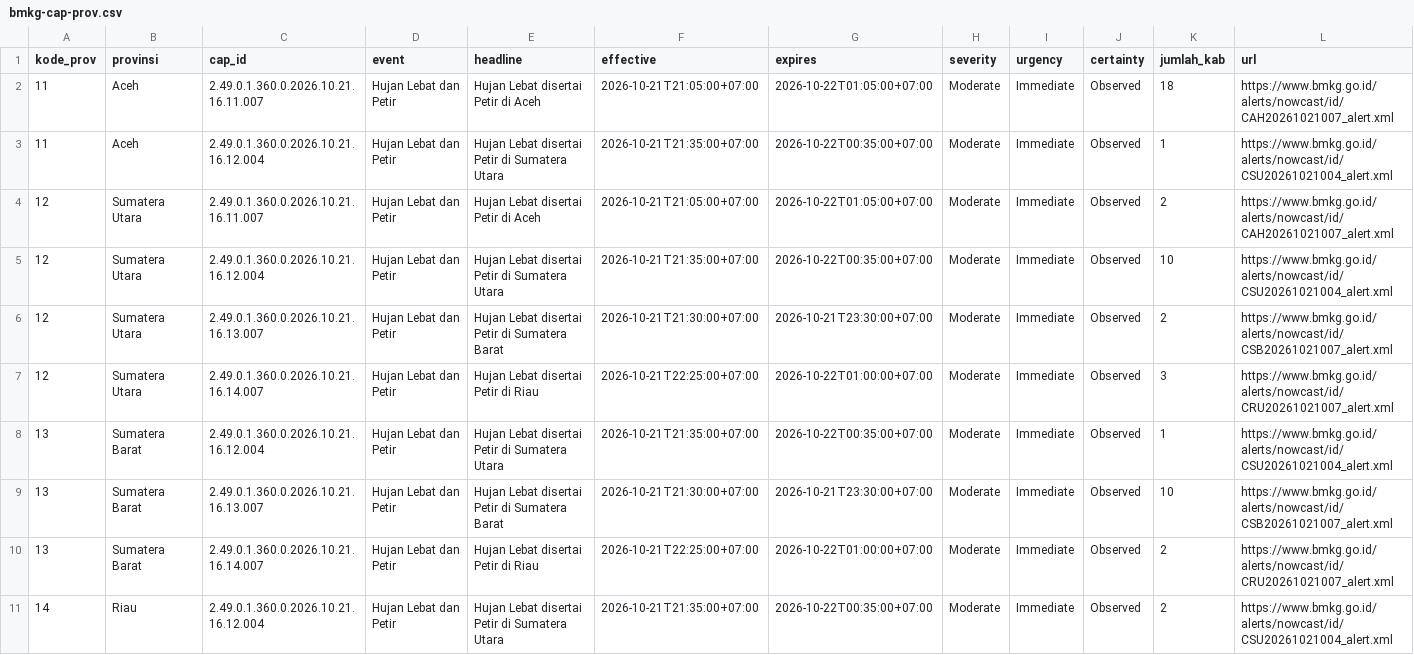
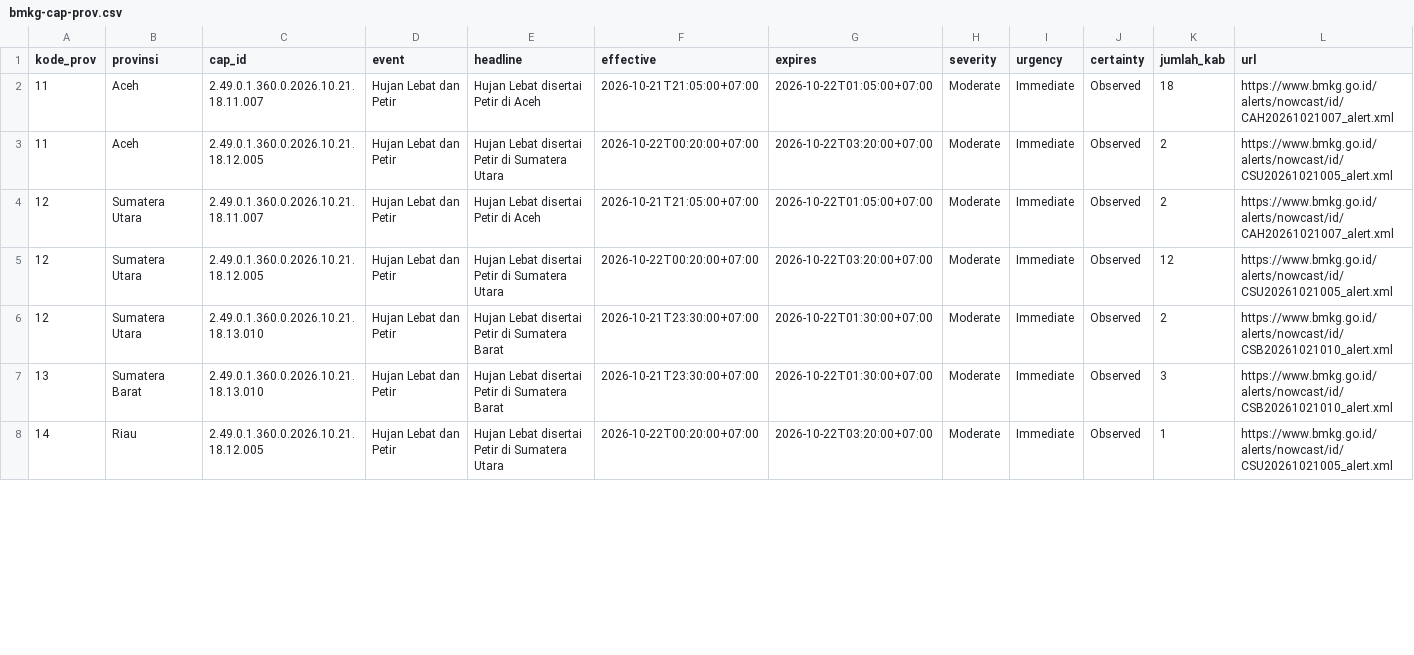
Before and after one commit to pantau-bencana/karhutla-dashboard, a CSV file: data/live/bmkg-cap-prov.csv, drawn as a sheet; only a part is shown; the diff covers the shown part only.

```diff
--- a/data/live/bmkg-cap-prov.csv
+++ b/data/live/bmkg-cap-prov.csv
@@ -1,11 +1,8 @@
 kode_prov,provinsi,cap_id,event,headline,effective,expires,severity,urgency,certainty,jumlah_kab,url
-11,Aceh,2.49.0.1.360.0.2026.10.21.16.11.007,Hujan Lebat dan Petir,Hujan Lebat disertai Petir di Aceh,2026-10-21T21:05:00+07:00,2026-10-22T01:05:00+07:00,Moderate,Immediate,Observed,18,https://www.bmkg.go.id/alerts/nowcast/id/CAH20261021007_alert.xml
-11,Aceh,2.49.0.1.360.0.2026.10.21.16.12.004,Hujan Lebat dan Petir,Hujan Lebat disertai Petir di Sumatera Utara,2026-10-21T21:35:00+07:00,2026-10-22T00:35:00+07:00,Moderate,Immediate,Observed,1,https://www.bmkg.go.id/alerts/nowcast/id/CSU20261021004_alert.xml
-12,Sumatera Utara,2.49.0.1.360.0.2026.10.21.16.11.007,Hujan Lebat dan Petir,Hujan Lebat disertai Petir di Aceh,2026-10-21T21:05:00+07:00,2026-10-22T01:05:00+07:00,Moderate,Immediate,Observed,2,https://www.bmkg.go.id/alerts/nowcast/id/CAH20261021007_alert.xml
-12,Sumatera Utara,2.49.0.1.360.0.2026.10.21.16.12.004,Hujan Lebat dan Petir,Hujan Lebat disertai Petir di Sumatera Utara,2026-10-21T21:35:00+07:00,2026-10-22T00:35:00+07:00,Moderate,Immediate,Observed,10,https://www.bmkg.go.id/alerts/nowcast/id/CSU20261021004_alert.xml
-12,Sumatera Utara,2.49.0.1.360.0.2026.10.21.16.13.007,Hujan Lebat dan Petir,Hujan Lebat disertai Petir di Sumatera Barat,2026-10-21T21:30:00+07:00,2026-10-21T23:30:00+07:00,Moderate,Immediate,Observed,2,https://www.bmkg.go.id/alerts/nowcast/id/CSB20261021007_alert.xml
-12,Sumatera Utara,2.49.0.1.360.0.2026.10.21.16.14.007,Hujan Lebat dan Petir,Hujan Lebat disertai Petir di Riau,2026-10-21T22:25:00+07:00,2026-10-22T01:00:00+07:00,Moderate,Immediate,Observed,3,https://www.bmkg.go.id/alerts/nowcast/id/CRU20261021007_alert.xml
-13,Sumatera Barat,2.49.0.1.360.0.2026.10.21.16.12.004,Hujan Lebat dan Petir,Hujan Lebat disertai Petir di Sumatera Utara,2026-10-21T21:35:00+07:00,2026-10-22T00:35:00+07:00,Moderate,Immediate,Observed,1,https://www.bmkg.go.id/alerts/nowcast/id/CSU20261021004_alert.xml
-13,Sumatera Barat,2.49.0.1.360.0.2026.10.21.16.13.007,Hujan Lebat dan Petir,Hujan Lebat disertai Petir di Sumatera Barat,2026-10-21T21:30:00+07:00,2026-10-21T23:30:00+07:00,Moderate,Immediate,Observed,10,https://www.bmkg.go.id/alerts/nowcast/id/CSB20261021007_alert.xml
-13,Sumatera Barat,2.49.0.1.360.0.2026.10.21.16.14.007,Hujan Lebat dan Petir,Hujan Lebat disertai Petir di Riau,2026-10-21T22:25:00+07:00,2026-10-22T01:00:00+07:00,Moderate,Immediate,Observed,2,https://www.bmkg.go.id/alerts/nowcast/id/CRU20261021007_alert.xml
-14,Riau,2.49.0.1.360.0.2026.10.21.16.12.004,Hujan Lebat dan Petir,Hujan Lebat disertai Petir di Sumatera Utara,2026-10-21T21:35:00+07:00,2026-10-22T00:35:00+07:00,Moderate,Immediate,Observed,2,https://www.bmkg.go.id/alerts/nowcast/id/CSU20261021004_alert.xml
+11,Aceh,2.49.0.1.360.0.2026.10.21.18.11.007,Hujan Lebat dan Petir,Hujan Lebat disertai Petir di Aceh,2026-10-21T21:05:00+07:00,2026-10-22T01:05:00+07:00,Moderate,Immediate,Observed,18,https://www.bmkg.go.id/alerts/nowcast/id/CAH20261021007_alert.xml
+11,Aceh,2.49.0.1.360.0.2026.10.21.18.12.005,Hujan Lebat dan Petir,Hujan Lebat disertai Petir di Sumatera Utara,2026-10-22T00:20:00+07:00,2026-10-22T03:20:00+07:00,Moderate,Immediate,Observed,2,https://www.bmkg.go.id/alerts/nowcast/id/CSU20261021005_alert.xml
+12,Sumatera Utara,2.49.0.1.360.0.2026.10.21.18.11.007,Hujan Lebat dan Petir,Hujan Lebat disertai Petir di Aceh,2026-10-21T21:05:00+07:00,2026-10-22T01:05:00+07:00,Moderate,Immediate,Observed,2,https://www.bmkg.go.id/alerts/nowcast/id/CAH20261021007_alert.xml
+12,Sumatera Utara,2.49.0.1.360.0.2026.10.21.18.12.005,Hujan Lebat dan Petir,Hujan Lebat disertai Petir di Sumatera Utara,2026-10-22T00:20:00+07:00,2026-10-22T03:20:00+07:00,Moderate,Immediate,Observed,12,https://www.bmkg.go.id/alerts/nowcast/id/CSU20261021005_alert.xml
+12,Sumatera Utara,2.49.0.1.360.0.2026.10.21.18.13.010,Hujan Lebat dan Petir,Hujan Lebat disertai Petir di Sumatera Barat,2026-10-21T23:30:00+07:00,2026-10-22T01:30:00+07:00,Moderate,Immediate,Observed,2,https://www.bmkg.go.id/alerts/nowcast/id/CSB20261021010_alert.xml
+13,Sumatera Barat,2.49.0.1.360.0.2026.10.21.18.13.010,Hujan Lebat dan Petir,Hujan Lebat disertai Petir di Sumatera Barat,2026-10-21T23:30:00+07:00,2026-10-22T01:30:00+07:00,Moderate,Immediate,Observed,3,https://www.bmkg.go.id/alerts/nowcast/id/CSB20261021010_alert.xml
+14,Riau,2.49.0.1.360.0.2026.10.21.18.12.005,Hujan Lebat dan Petir,Hujan Lebat disertai Petir di Sumatera Utara,2026-10-22T00:20:00+07:00,2026-10-22T03:20:00+07:00,Moderate,Immediate,Observed,1,https://www.bmkg.go.id/alerts/nowcast/id/CSU20261021005_alert.xml
```
Also changed, not shown: 2 added rows and 26 edited cells elsewhere in this file, data/live/bmkg-cap.csv, data/live/fdrs_pembanding.csv, 16 other files.
